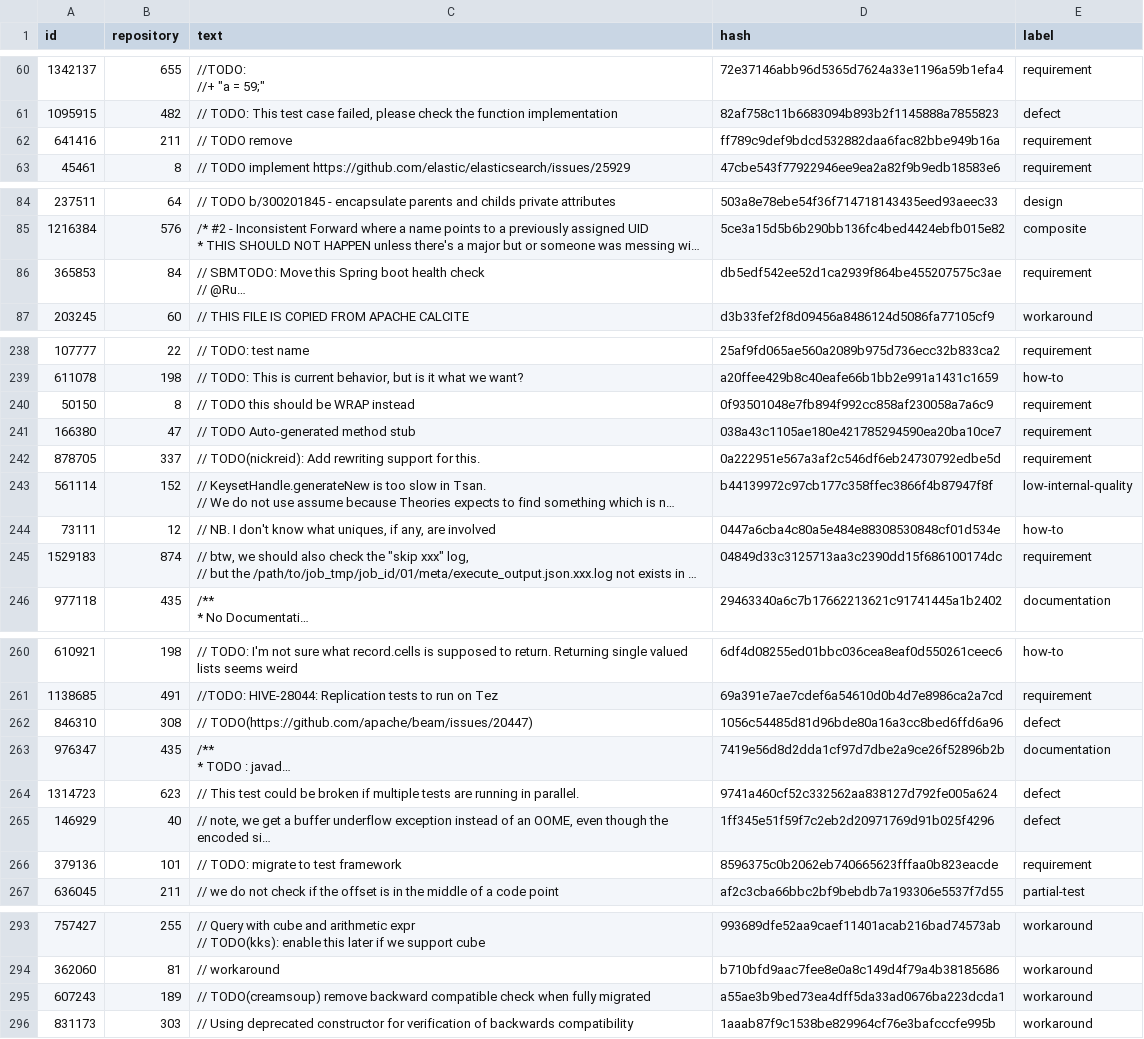
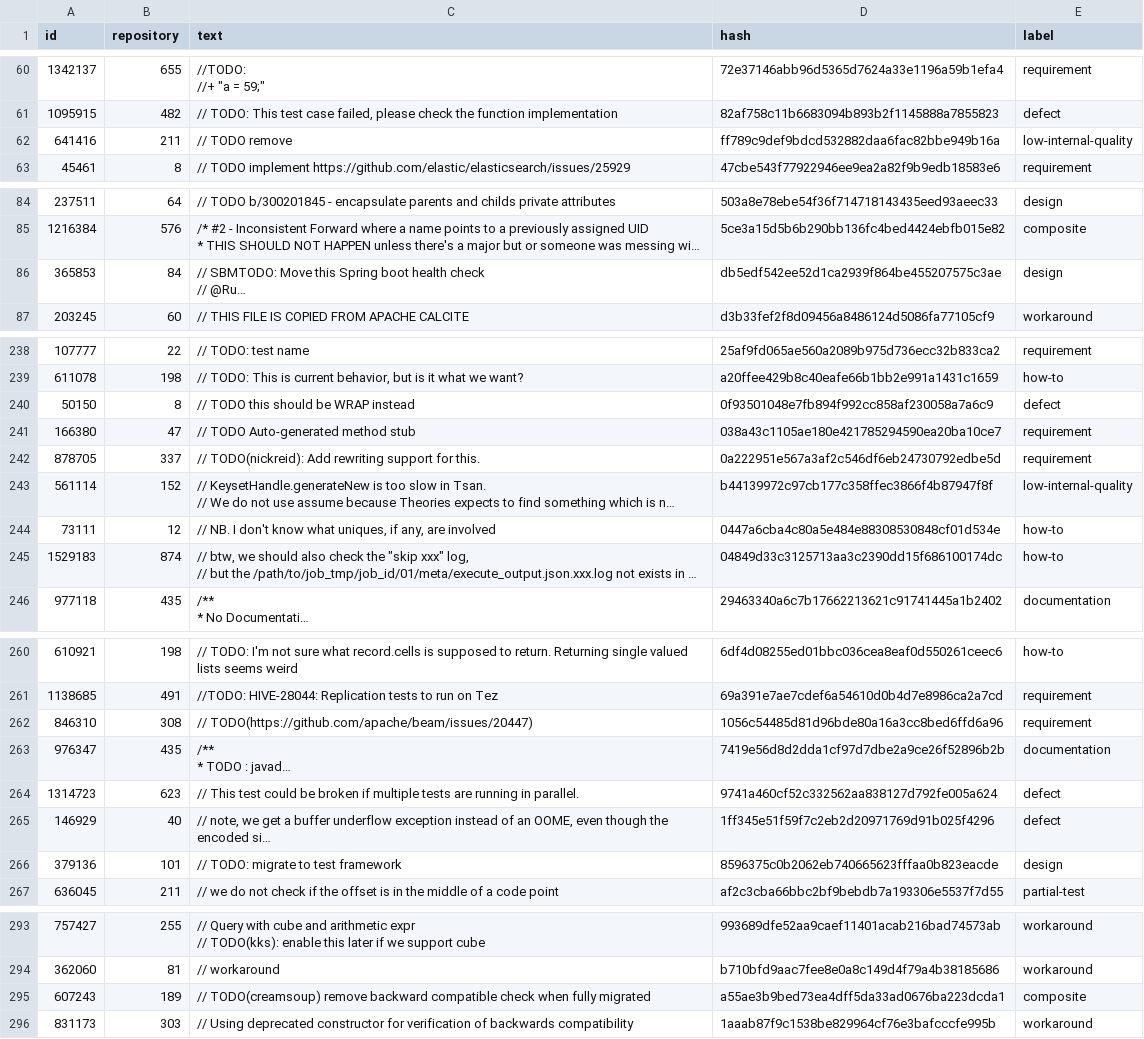
Before and after one commit to SQMLab/technical-debt, a CSV file: data/duplicate_satd_comment.csv, drawn as a sheet; only a part is shown, gaps mark what is left out; long unchanged cells end in …; the diff covers the shown part only; the diff names each change by its address in the sheet, - before the commit and + after, or states it on an @@ line.

Commit message:
review and update all requirement debt

```diff
--- a/data/duplicate_satd_comment.csv
+++ b/data/duplicate_satd_comment.csv
-E62 (label): requirement
+E62 (label): low-internal-quality
-E86 (label): requirement
+E86 (label): design
-E240 (label): requirement
+E240 (label): defect
-E245 (label): requirement
+E245 (label): how-to
-E262 (label): defect
+E262 (label): requirement
-E266 (label): requirement
+E266 (label): design
-E295 (label): workaround
+E295 (label): composite
```
Also changed, not shown: 5 edited cells elsewhere in this file, 1 other file.
